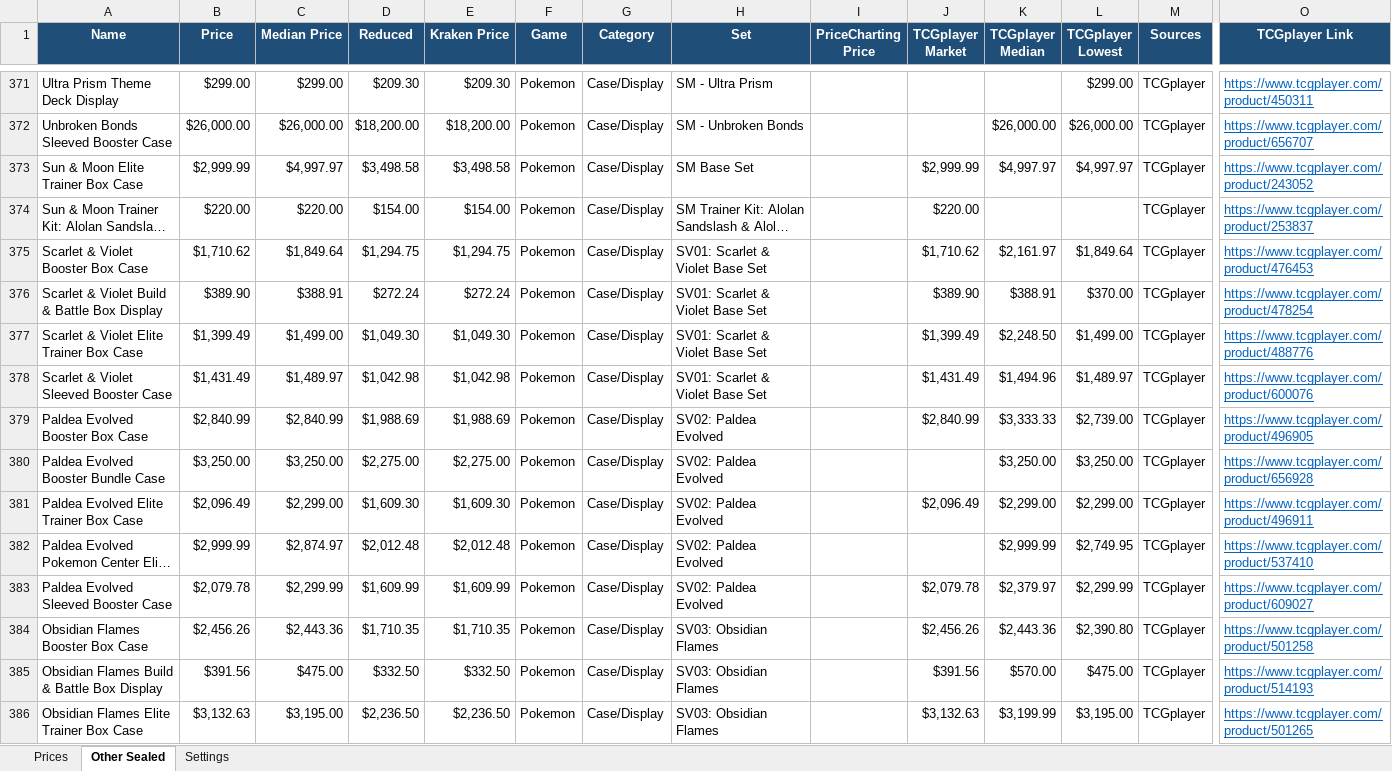
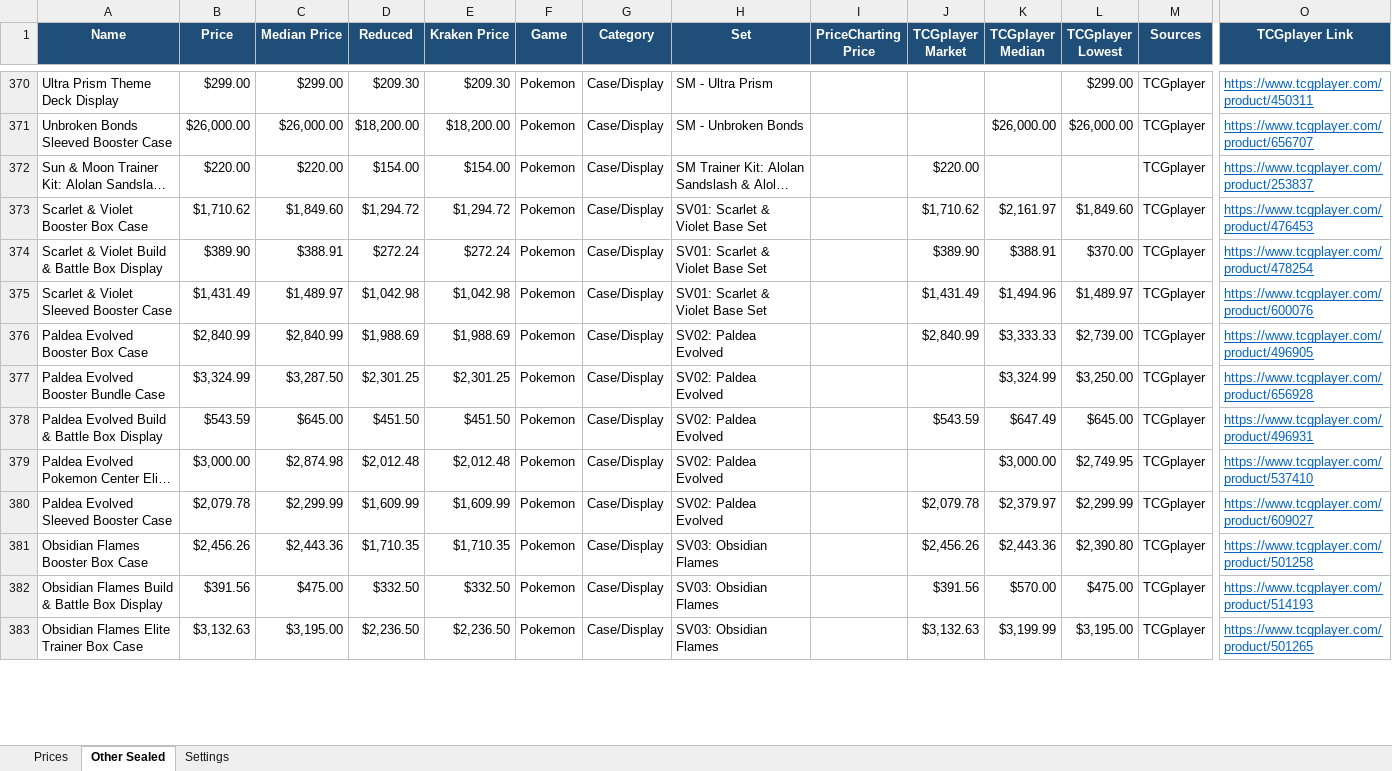
Before and after one commit to Erina1995/Lafleur, an Excel workbook: data/prices/pokemon-onepiece-sealed-prices.xlsx, sheet Other Sealed, drawn as a sheet; only a part is shown, gaps mark what is left out; long unchanged cells end in …; values as stored, in another font and other column widths than the file's, no borders; removed rows and columns are numbered as before the commit, all else as after; rows hold the shown columns only; the diff covers the shown part only; the diff names each change by its address in the sheet, - before the commit and + after, or states it on an @@ line.

```diff
--- a/data/prices/pokemon-onepiece-sealed-prices.xlsx (sheet Other Sealed)
+++ b/data/prices/pokemon-onepiece-sealed-prices.xlsx (sheet Other Sealed)
-row 373: Sun & Moon Elite Trainer Box Case | $2,999.99 | $4,997.97 | $3,498.58 | $3,498.58 | Pokemon | Case/Display | SM Base Set |  | $2,999.99 | $4,997.97 | $4,997.97 | TCGplayer | https://www.tcgplayer.com/product/243052
-C373 (Median Price): $1,849.64
+C373 (Median Price): $1,849.60
-D373 (Reduced): $1,294.75
+D373 (Reduced): $1,294.72
-E373 (Kraken Price): $1,294.75
+E373 (Kraken Price): $1,294.72
-L373 (TCGplayer Lowest): $1,849.64
+L373 (TCGplayer Lowest): $1,849.60
-row 377: Scarlet & Violet Elite Trainer Box Case | $1,399.49 | $1,499.00 | $1,049.30 | $1,049.30 | Pokemon | Case/Display | SV01: Scarlet & Violet Base Set |  | $1,399.49 | $2,248.50 | $1,499.00 | TCGplayer | https://www.tcgplayer.com/product/488776
-B377 (Price): $3,250.00
+B377 (Price): $3,324.99
-C377 (Median Price): $3,250.00
+C377 (Median Price): $3,287.50
-D377 (Reduced): $2,275.00
+D377 (Reduced): $2,301.25
-E377 (Kraken Price): $2,275.00
+E377 (Kraken Price): $2,301.25
-K377 (TCGplayer Median): $3,250.00
+K377 (TCGplayer Median): $3,324.99
-row 381: Paldea Evolved Elite Trainer Box Case | $2,096.49 | $2,299.00 | $1,609.30 | $1,609.30 | Pokemon | Case/Display | SV02: Paldea Evolved |  | $2,096.49 | $2,299.00 | $2,299.00 | TCGplayer | https://www.tcgplayer.com/product/496911
+row 378: Paldea Evolved Build & Battle Box Display | $543.59 | $645.00 | $451.50 | $451.50 | Pokemon | Case/Display | SV02: Paldea Evolved |  | $543.59 | $647.49 | $645.00 | TCGplayer | https://www.tcgplayer.com/product/496931
-B379 (Price): $2,999.99
+B379 (Price): $3,000.00
-C379 (Median Price): $2,874.97
+C379 (Median Price): $2,874.98
-K379 (TCGplayer Median): $2,999.99
+K379 (TCGplayer Median): $3,000.00
```
Also changed, not shown: 52 added rows, 41 removed rows and 702 edited cells elsewhere in this sheet, sheet Prices, sheet Settings, formulas that keep their value, 2 other files.
